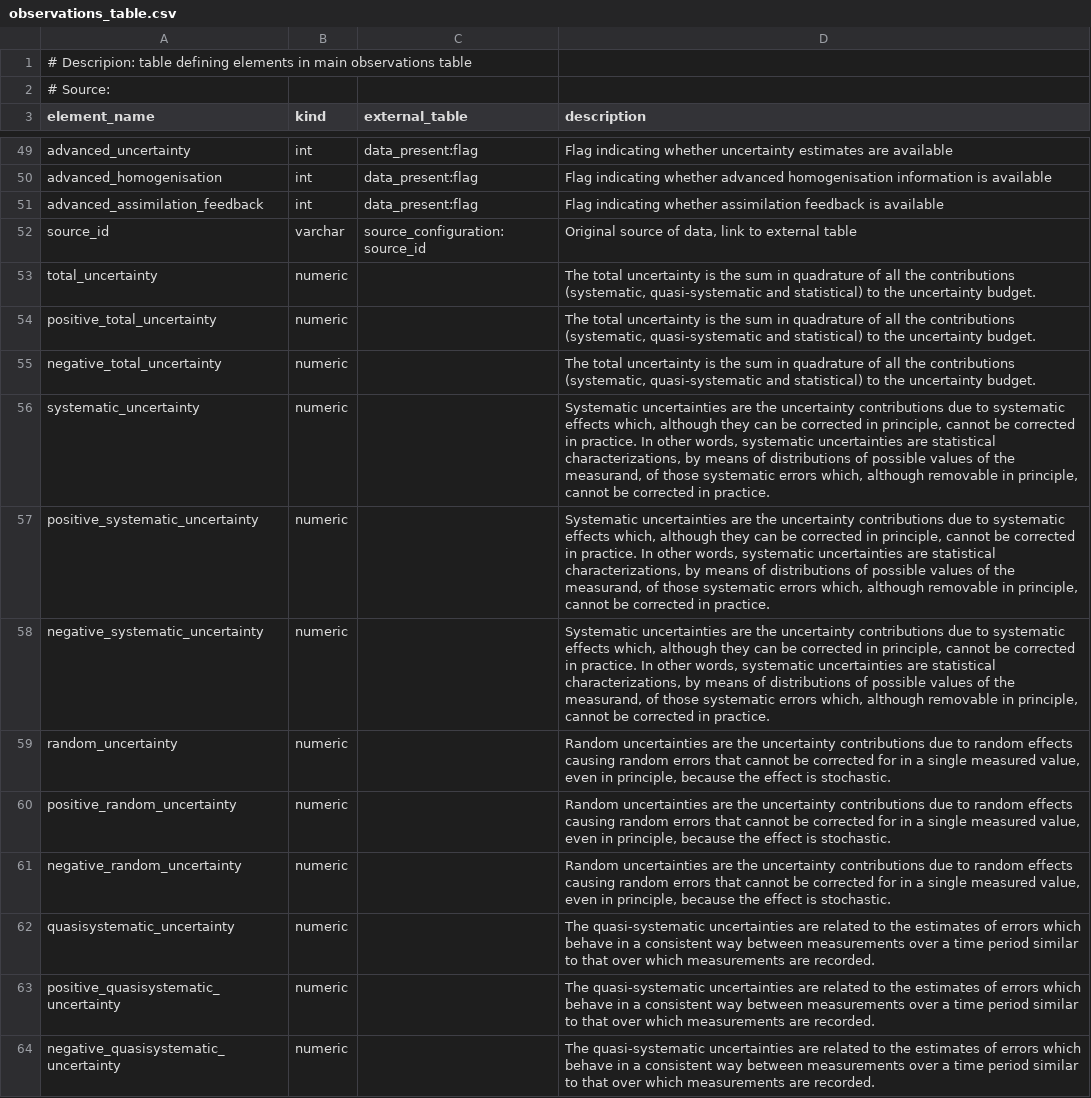
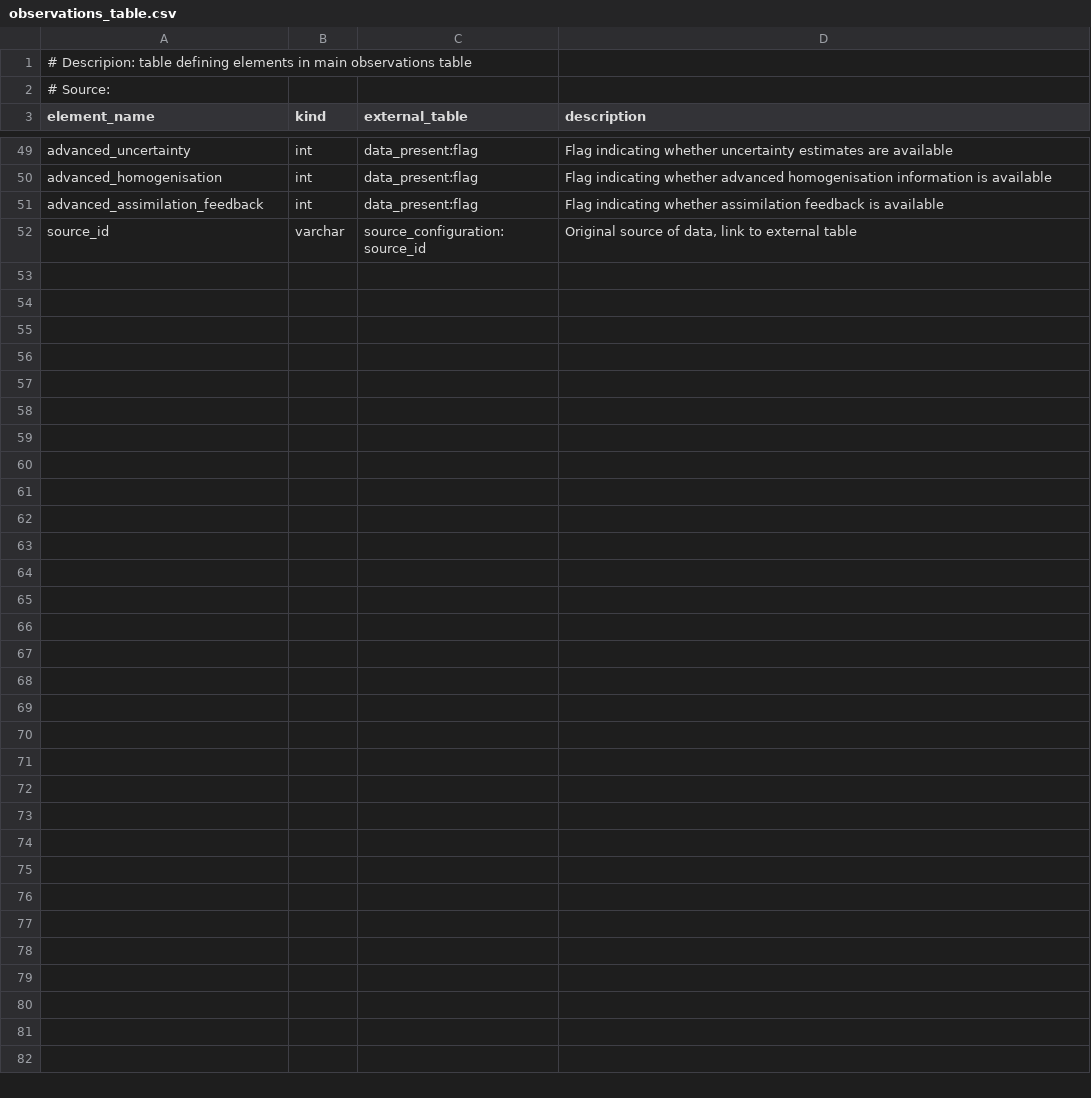
Before and after one commit to ecmwf-projects/cdm-obs, a CSV file: table_definitions/observations_table.csv, drawn as a sheet; only a part is shown, gaps mark what is left out; the diff names each change by its address in the sheet, - before the commit and + after, or states it on an @@ line.

```diff
--- a/table_definitions/observations_table.csv
+++ b/table_definitions/observations_table.csv
-row 53: total_uncertainty | numeric |  | The total uncertainty is the sum in quadrature of all the contributions (systematic, quasi-systematic and statistical) to the uncertainty budget.
-row 54: positive_total_uncertainty | numeric |  | The total uncertainty is the sum in quadrature of all the contributions (systematic, quasi-systematic and statistical) to the uncertainty budget.
-row 55: negative_total_uncertainty | numeric |  | The total uncertainty is the sum in quadrature of all the contributions (systematic, quasi-systematic and statistical) to the uncertainty budget.
-row 56: systematic_uncertainty | numeric |  | Systematic uncertainties are the uncertainty contributions due to systematic effects which, although they can be corrected in principle, cannot be corrected in practice. In other words, systematic uncertainties are statistical characterizations, by means of distributions of possible values of the measurand, of those systematic errors which, although removable in principle, cannot be corrected in practice.
-row 57: positive_systematic_uncertainty | numeric |  | Systematic uncertainties are the uncertainty contributions due to systematic effects which, although they can be corrected in principle, cannot be corrected in practice. In other words, systematic uncertainties are statistical characterizations, by means of distributions of possible values of the measurand, of those systematic errors which, although removable in principle, cannot be corrected in practice.
-row 58: negative_systematic_uncertainty | numeric |  | Systematic uncertainties are the uncertainty contributions due to systematic effects which, although they can be corrected in principle, cannot be corrected in practice. In other words, systematic uncertainties are statistical characterizations, by means of distributions of possible values of the measurand, of those systematic errors which, although removable in principle, cannot be corrected in practice.
-row 59: random_uncertainty | numeric |  | Random uncertainties are the uncertainty contributions due to random effects causing random errors that cannot be corrected for in a single measured value, even in principle, because the effect is stochastic.
-row 60: positive_random_uncertainty | numeric |  | Random uncertainties are the uncertainty contributions due to random effects causing random errors that cannot be corrected for in a single measured value, even in principle, because the effect is stochastic.
-row 61: negative_random_uncertainty | numeric |  | Random uncertainties are the uncertainty contributions due to random effects causing random errors that cannot be corrected for in a single measured value, even in principle, because the effect is stochastic.
-row 62: quasisystematic_uncertainty | numeric |  | The quasi-systematic uncertainties are related to the estimates of errors which behave in a consistent way between measurements over a time period similar to that over which measurements are recorded.
-row 63: positive_quasisystematic_uncertainty | numeric |  | The quasi-systematic uncertainties are related to the estimates of errors which behave in a consistent way between measurements over a time period similar to that over which measurements are recorded.
-row 64: negative_quasisystematic_uncertainty | numeric |  | The quasi-systematic uncertainties are related to the estimates of errors which behave in a consistent way between measurements over a time period similar to that over which measurements are recorded.
```
Also changed, not shown: table_definitions/era5fb_table.csv, 2 other files.
